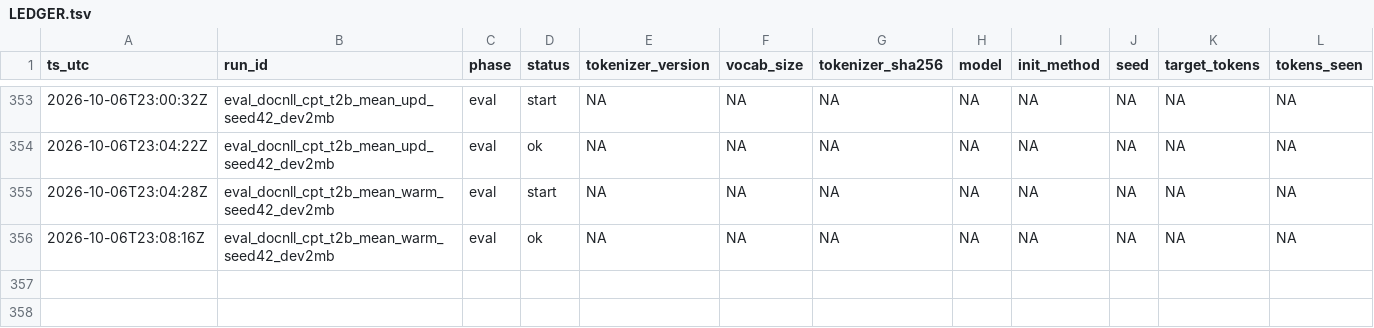
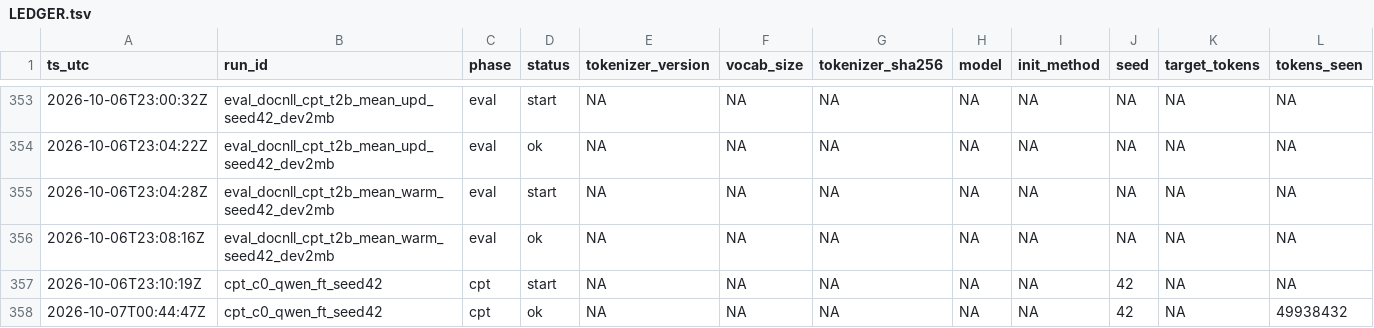
Before and after one commit to jinsan02/kotokenlab, a TSV file: experiments/LEDGER.tsv, drawn as a sheet; only a part is shown, gaps mark what is left out; rows hold the shown columns only; the diff names each change by its address in the sheet, - before the commit and + after, or states it on an @@ line.

```diff
--- a/experiments/LEDGER.tsv
+++ b/experiments/LEDGER.tsv
+row 357: 2026-10-06T23:10:19Z | cpt_c0_qwen_ft_seed42 | cpt | start | NA | NA | NA | NA | NA | 42 | NA | NA
+row 358: 2026-10-07T00:44:47Z | cpt_c0_qwen_ft_seed42 | cpt | ok | NA | NA | NA | NA | NA | 42 | NA | 49938432
```
Also changed, not shown: experiments/artifacts.tsv, experiments/train_curve.tsv, 3 other files.
